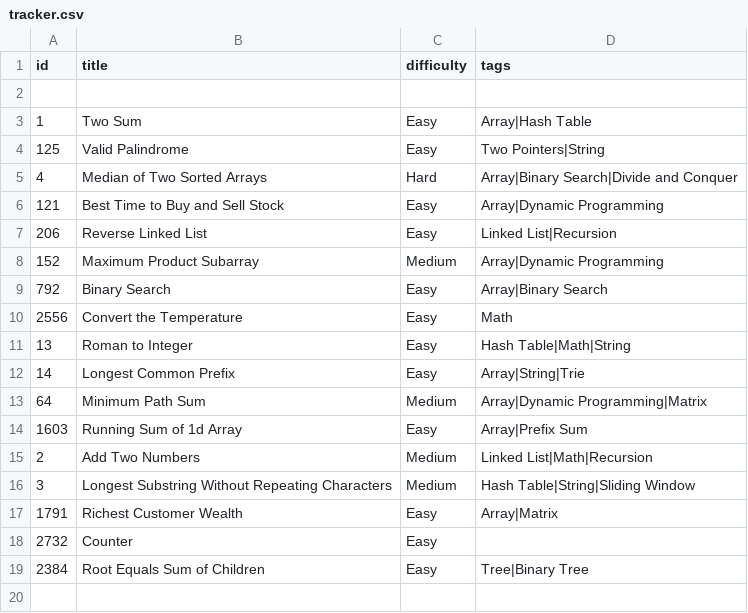
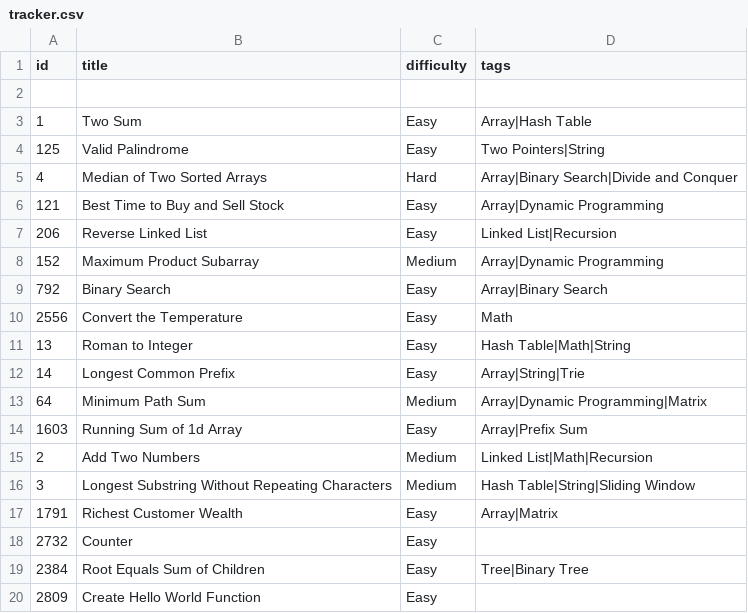
Before and after one commit to Suhas-Raut/LeetSync, a CSV file: tracker.csv, drawn as a sheet; the diff names each change by its address in the sheet, - before the commit and + after, or states it on an @@ line.

Commit message:
📘 LC 2809: Create Hello World Function

```diff
--- a/tracker.csv
+++ b/tracker.csv
+row 20: 2809 | Create Hello World Function | Easy
```
Also changed, not shown: 3 other files.
